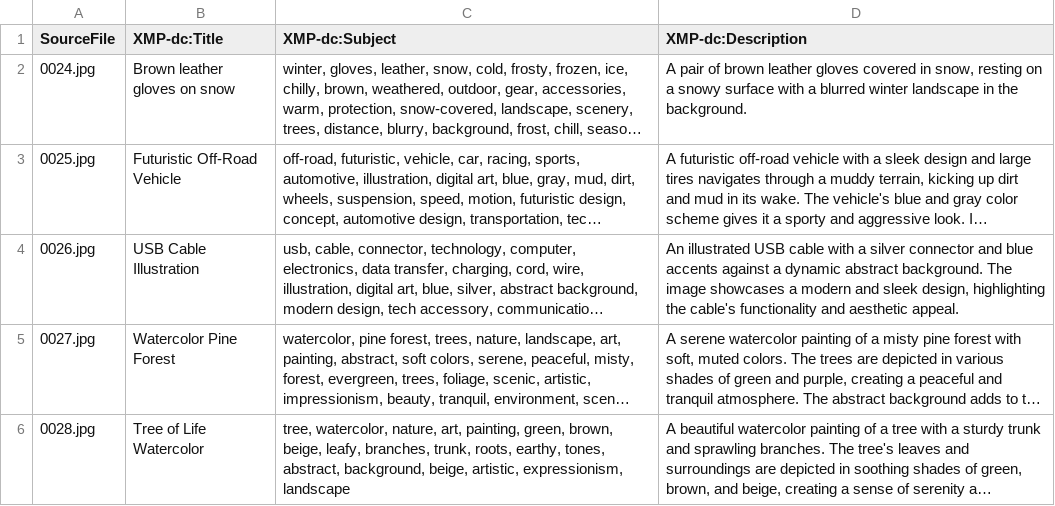
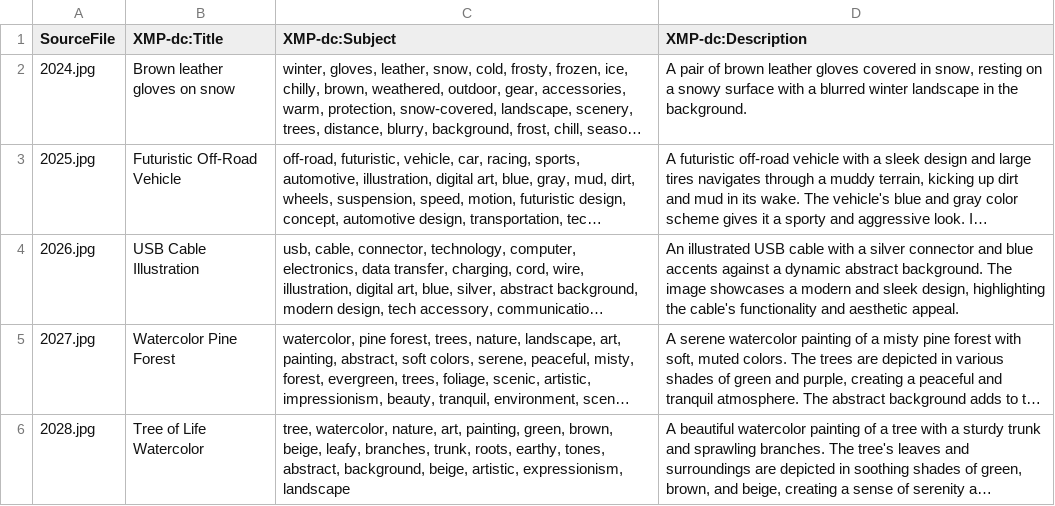
Before and after one commit to adempercem/adempercem.github.io, a CSV file: metadata.csv, drawn as a sheet; long unchanged cells end in …; the diff names each change by its address in the sheet, - before the commit and + after, or states it on an @@ line.

Commit message:
Add files via upload

```diff
--- a/metadata.csv
+++ b/metadata.csv
-A2 (SourceFile): 0024.jpg
+A2 (SourceFile): 2024.jpg
-A3 (SourceFile): 0025.jpg
+A3 (SourceFile): 2025.jpg
-A4 (SourceFile): 0026.jpg
+A4 (SourceFile): 2026.jpg
-A5 (SourceFile): 0027.jpg
+A5 (SourceFile): 2027.jpg
-A6 (SourceFile): 0028.jpg
+A6 (SourceFile): 2028.jpg
```
